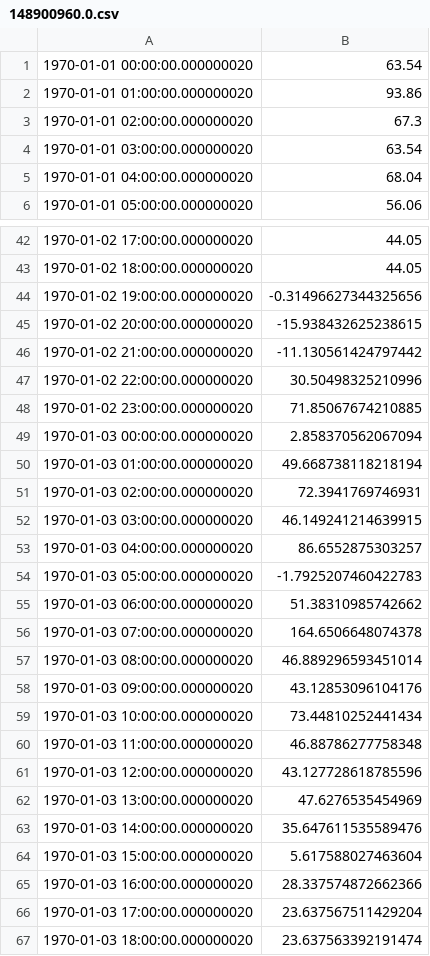
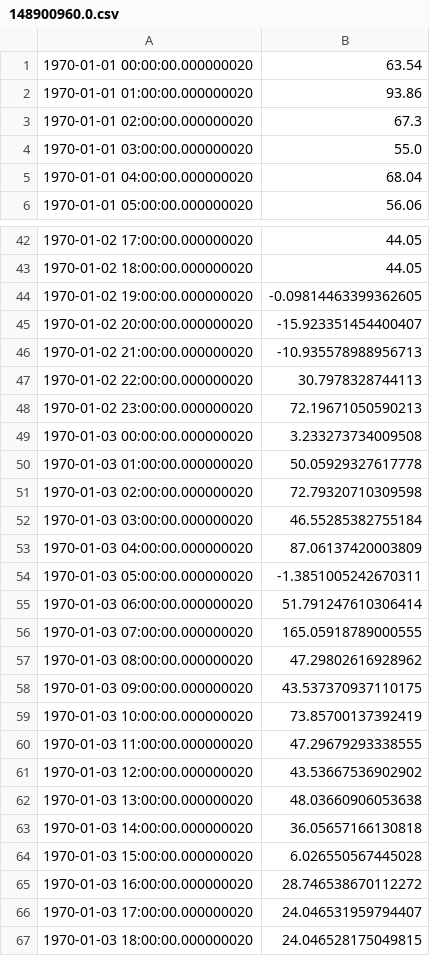
Before and after one commit to wangningjun/ARIMA_time_serise, a CSV file: data/out/148900960.0.csv, drawn as a sheet; only a part is shown, gaps mark what is left out.

```diff
--- a/data/out/148900960.0.csv
+++ b/data/out/148900960.0.csv
@@ -3,3 +3,3 @@
 1970-01-01 02:00:00.000000020,67.3
-1970-01-01 03:00:00.000000020,63.54
+1970-01-01 03:00:00.000000020,55.0
 1970-01-01 04:00:00.000000020,68.04
@@ -43,25 +43,25 @@
 1970-01-02 18:00:00.000000020,44.05
-1970-01-02 19:00:00.000000020,-0.31496627344325656
-1970-01-02 20:00:00.000000020,-15.938432625238615
-1970-01-02 21:00:00.000000020,-11.130561424797442
-1970-01-02 22:00:00.000000020,30.50498325210996
-1970-01-02 23:00:00.000000020,71.85067674210885
-1970-01-03 00:00:00.000000020,2.858370562067094
-1970-01-03 01:00:00.000000020,49.668738118218194
-1970-01-03 02:00:00.000000020,72.3941769746931
-1970-01-03 03:00:00.000000020,46.149241214639915
-1970-01-03 04:00:00.000000020,86.6552875303257
-1970-01-03 05:00:00.000000020,-1.7925207460422783
-1970-01-03 06:00:00.000000020,51.38310985742662
-1970-01-03 07:00:00.000000020,164.6506648074378
-1970-01-03 08:00:00.000000020,46.889296593451014
-1970-01-03 09:00:00.000000020,43.12853096104176
-1970-01-03 10:00:00.000000020,73.44810252441434
-1970-01-03 11:00:00.000000020,46.88786277758348
-1970-01-03 12:00:00.000000020,43.127728618785596
-1970-01-03 13:00:00.000000020,47.6276535454969
-1970-01-03 14:00:00.000000020,35.647611535589476
-1970-01-03 15:00:00.000000020,5.617588027463604
-1970-01-03 16:00:00.000000020,28.337574872662366
-1970-01-03 17:00:00.000000020,23.637567511429204
-1970-01-03 18:00:00.000000020,23.637563392191474
+1970-01-02 19:00:00.000000020,-0.09814463399362605
+1970-01-02 20:00:00.000000020,-15.923351454400407
+1970-01-02 21:00:00.000000020,-10.935578988956713
+1970-01-02 22:00:00.000000020,30.7978328744113
+1970-01-02 23:00:00.000000020,72.19671050590213
+1970-01-03 00:00:00.000000020,3.233273734009508
+1970-01-03 01:00:00.000000020,50.05929327617778
+1970-01-03 02:00:00.000000020,72.79320710309598
+1970-01-03 03:00:00.000000020,46.55285382755184
+1970-01-03 04:00:00.000000020,87.06137420003809
+1970-01-03 05:00:00.000000020,-1.3851005242670311
+1970-01-03 06:00:00.000000020,51.791247610306414
+1970-01-03 07:00:00.000000020,165.05918789000555
+1970-01-03 08:00:00.000000020,47.29802616928962
+1970-01-03 09:00:00.000000020,43.537370937110175
+1970-01-03 10:00:00.000000020,73.85700137392419
+1970-01-03 11:00:00.000000020,47.29679293338555
+1970-01-03 12:00:00.000000020,43.53667536902902
+1970-01-03 13:00:00.000000020,48.03660906053638
+1970-01-03 14:00:00.000000020,36.05657166130818
+1970-01-03 15:00:00.000000020,6.026550567445028
+1970-01-03 16:00:00.000000020,28.746538670112272
+1970-01-03 17:00:00.000000020,24.046531959794407
+1970-01-03 18:00:00.000000020,24.046528175049815
```
Also changed, not shown: 5 other files.
